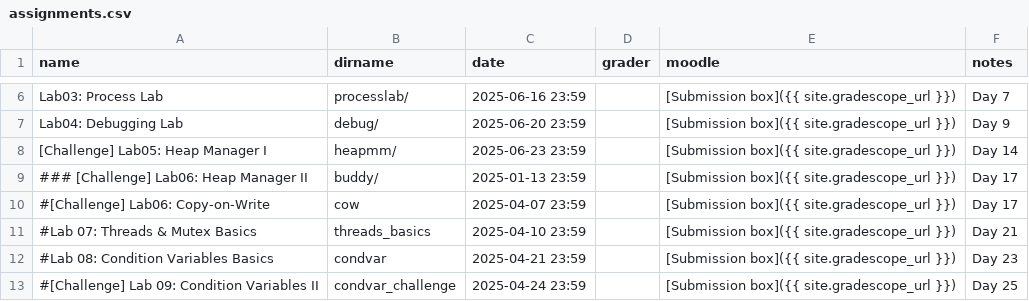
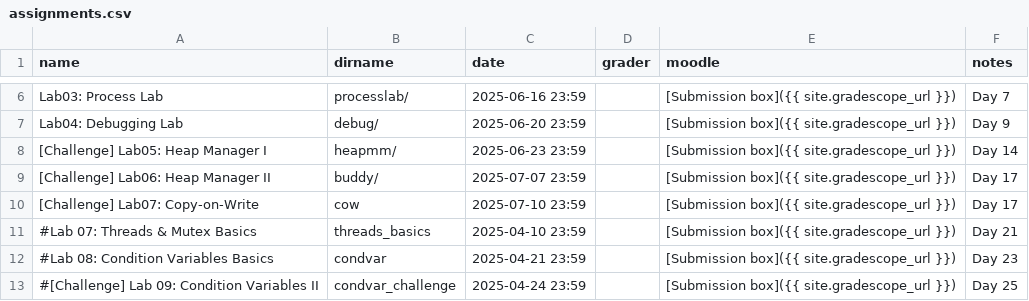
Before and after one commit to RHIT-CSSE/csse332, a CSV file: _data/assignments.csv, drawn as a sheet; only a part is shown, gaps mark what is left out.

```diff
--- a/_data/assignments.csv
+++ b/_data/assignments.csv
@@ -8,4 +8,4 @@ Lab04: Debugging Lab,debug/,2025-06-20 23:59,,[Submission box]({{ site.gradescop
 [Challenge] Lab05: Heap Manager I,heapmm/,2025-06-23 23:59,,[Submission box]({{ site.gradescope_url }}),Day 14
-### [Challenge] Lab06: Heap Manager II,buddy/,2025-01-13 23:59,,[Submission box]({{ site.gradescope_url }}),Day 17
-#[Challenge] Lab06: Copy-on-Write,cow,2025-04-07 23:59,,[Submission box]({{ site.gradescope_url }}),Day 17
+[Challenge] Lab06: Heap Manager II,buddy/,2025-07-07 23:59,,[Submission box]({{ site.gradescope_url }}),Day 17
+[Challenge] Lab07: Copy-on-Write,cow,2025-07-10 23:59,,[Submission box]({{ site.gradescope_url }}),Day 17
 #Lab 07: Threads & Mutex Basics,threads_basics,2025-04-10 23:59,,[Submission box]({{ site.gradescope_url }}),Day 21
```
Also changed, not shown: 6 other files.
